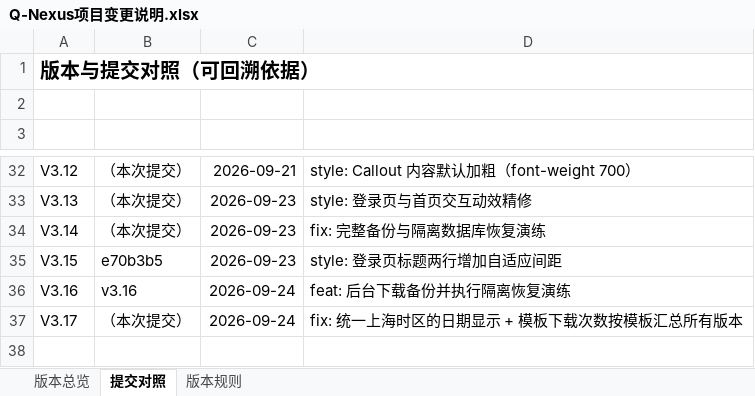
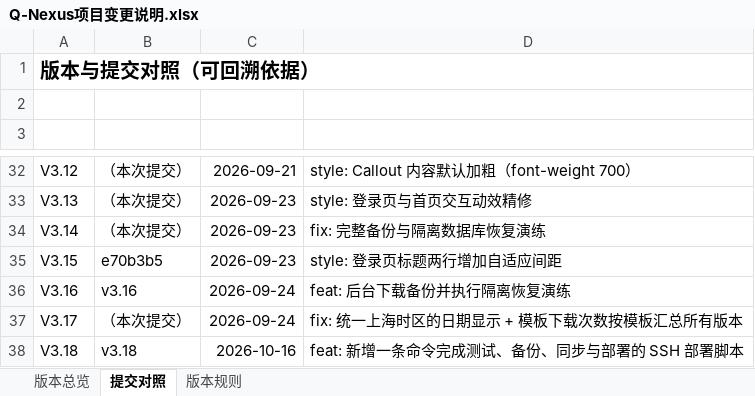
Before and after one commit to profundity-max/quality-homepage, an Excel workbook: Q-Nexus项目变更说明.xlsx, sheet 提交对照, drawn as a sheet; only a part is shown, gaps mark what is left out; values as stored, in another font and other column widths than the file's, no borders; the diff names each change by its address in the sheet, - before the commit and + after, or states it on an @@ line.

```diff
--- a/Q-Nexus项目变更说明.xlsx (sheet 提交对照)
+++ b/Q-Nexus项目变更说明.xlsx (sheet 提交对照)
+row 38: V3.18 | v3.18 | 2026-10-16 | feat: 新增一条命令完成测试、备份、同步与部署的 SSH 部署脚本
```
Also changed, not shown: sheet 版本总览, 6 other files.
